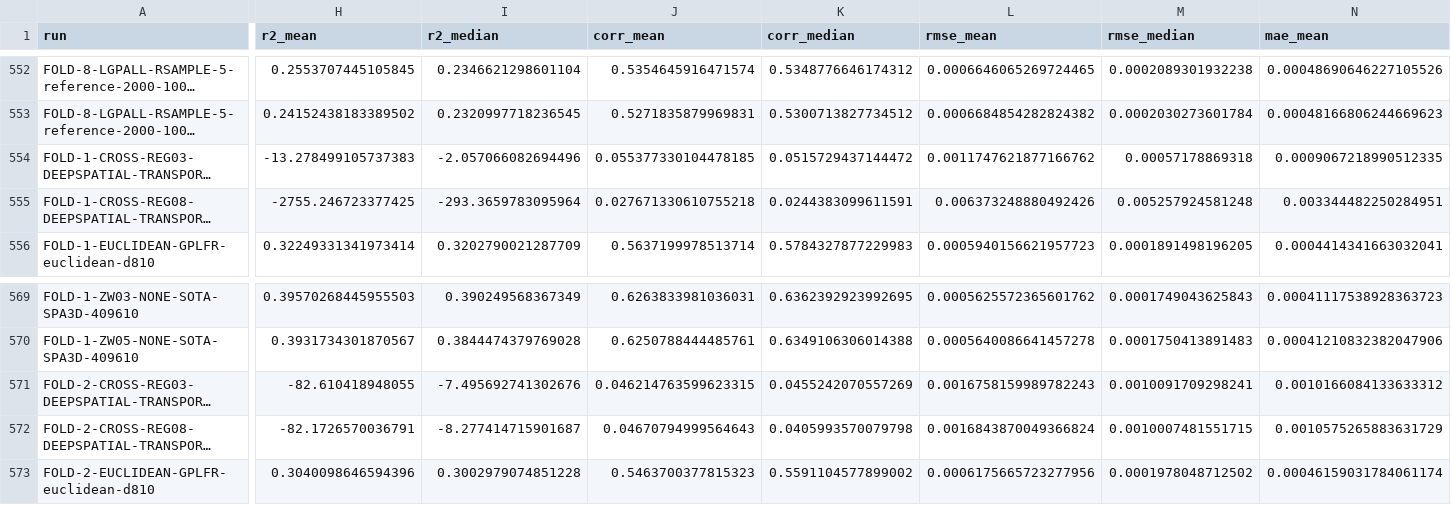
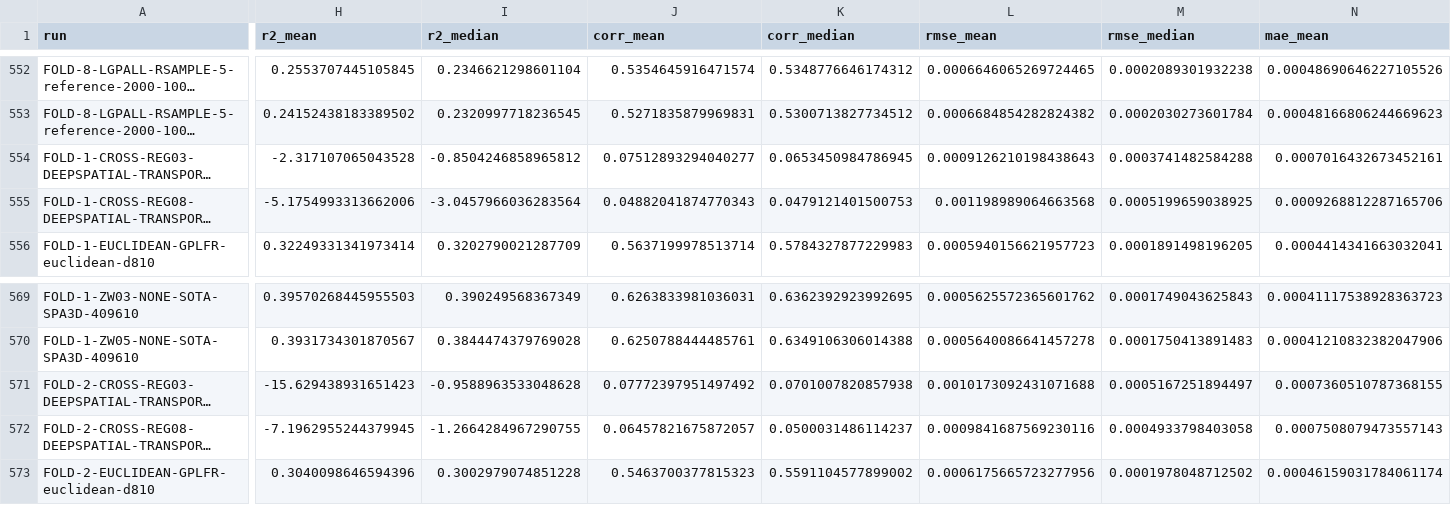
Before and after one commit to casapu-artiom/mlibra, a CSV file: reports/output/report_all/per_run.csv, drawn as a sheet; only a part is shown, gaps mark what is left out; long unchanged cells end in …; the diff covers the shown part only; the diff names each change by its address in the sheet, - before the commit and + after, or states it on an @@ line.

```diff
--- a/reports/output/report_all/per_run.csv
+++ b/reports/output/report_all/per_run.csv
-H554 (r2_mean): -13.278499105737383
+H554 (r2_mean): -2.317107065043528
-I554 (r2_median): -2.057066082694496
+I554 (r2_median): -0.8504246858965812
-J554 (corr_mean): 0.055377330104478185
+J554 (corr_mean): 0.07512893294040277
-K554 (corr_median): 0.0515729437144472
+K554 (corr_median): 0.0653450984786945
-L554 (rmse_mean): 0.0011747621877166762
+L554 (rmse_mean): 0.0009126210198438643
-M554 (rmse_median): 0.00057178869318
+M554 (rmse_median): 0.0003741482584288
-N554 (mae_mean): 0.0009067218990512335
+N554 (mae_mean): 0.0007016432673452161
-H555 (r2_mean): -2755.246723377425
+H555 (r2_mean): -5.1754993313662006
-I555 (r2_median): -293.3659783095964
+I555 (r2_median): -3.0457966036283564
-J555 (corr_mean): 0.027671330610755218
+J555 (corr_mean): 0.04882041874770343
-K555 (corr_median): 0.0244383099611591
+K555 (corr_median): 0.0479121401500753
-L555 (rmse_mean): 0.006373248880492426
+L555 (rmse_mean): 0.001198989064663568
-M555 (rmse_median): 0.005257924581248
+M555 (rmse_median): 0.0005199659038925
-N555 (mae_mean): 0.003344482250284951
+N555 (mae_mean): 0.0009268812287165706
-H571 (r2_mean): -82.610418948055
+H571 (r2_mean): -15.629438931651423
-I571 (r2_median): -7.495692741302676
+I571 (r2_median): -0.9588963533048628
-J571 (corr_mean): 0.046214763599623315
+J571 (corr_mean): 0.07772397951497492
-K571 (corr_median): 0.0455242070557269
+K571 (corr_median): 0.0701007820857938
-L571 (rmse_mean): 0.0016758159989782243
+L571 (rmse_mean): 0.0010173092431071688
-M571 (rmse_median): 0.0010091709298241
+M571 (rmse_median): 0.0005167251894497
-N571 (mae_mean): 0.0010166084133633312
+N571 (mae_mean): 0.0007360510787368155
-H572 (r2_mean): -82.1726570036791
+H572 (r2_mean): -7.1962955244379945
-I572 (r2_median): -8.277414715901687
+I572 (r2_median): -1.2664284967290755
-J572 (corr_mean): 0.04670794999564643
+J572 (corr_mean): 0.06457821675872057
-K572 (corr_median): 0.0405993570079798
+K572 (corr_median): 0.0500031486114237
-L572 (rmse_mean): 0.0016843870049366824
+L572 (rmse_mean): 0.0009841687569230116
-M572 (rmse_median): 0.0010007481551715
+M572 (rmse_median): 0.0004933798403058
-N572 (mae_mean): 0.0010575265883631729
+N572 (mae_mean): 0.0007508079473557143
```
Also changed, not shown: 156 edited cells elsewhere in this file, reports/output/report_all/per_fold.csv, reports/output/report_all/total.csv, 7 other files.
